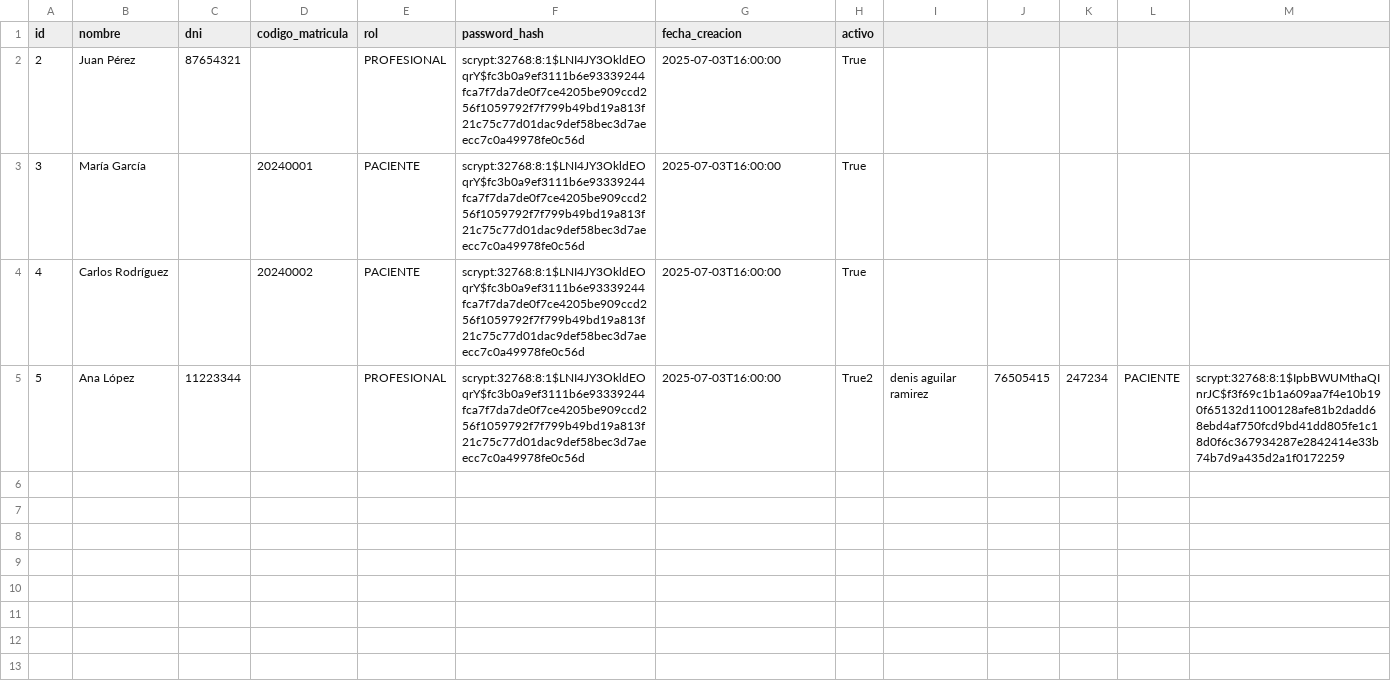
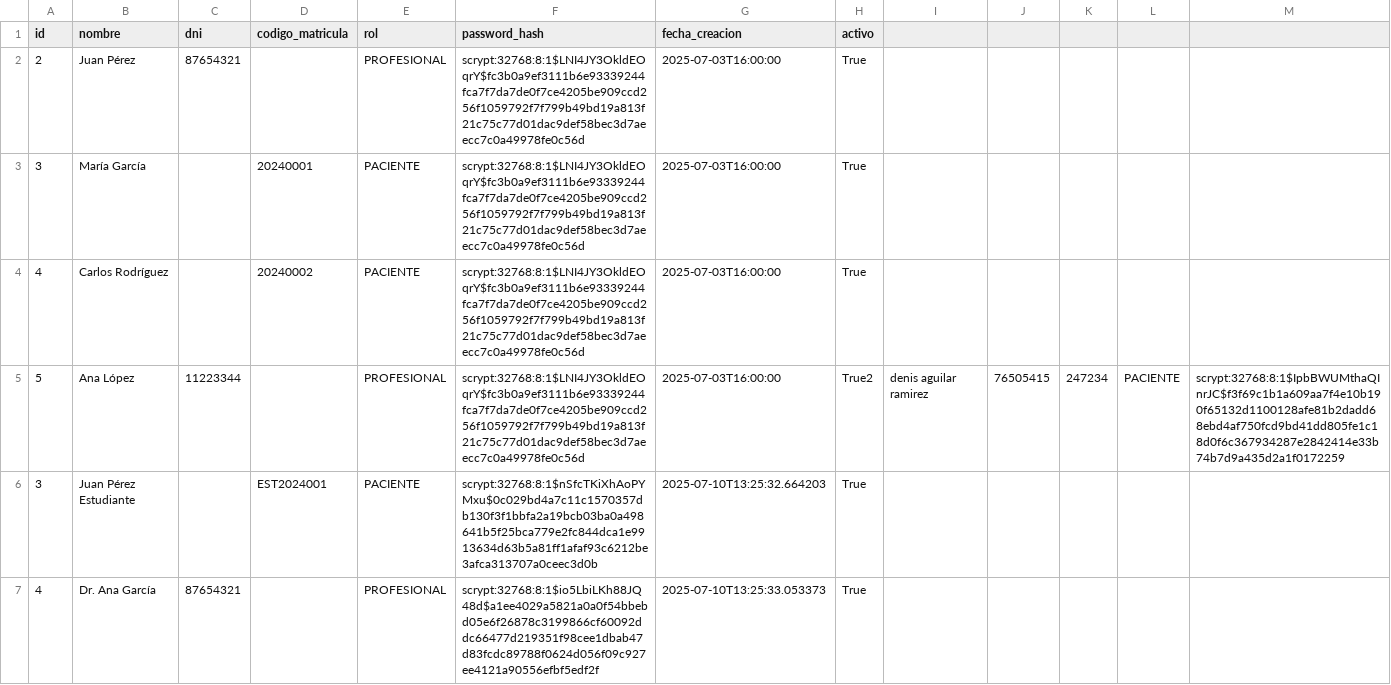
Before and after one commit to DENIS-DEVELOPER-oss/OSIRIS---Lab, a CSV file: usuarios_respaldo.csv, drawn as a sheet; only a part is shown; rows hold the shown columns only; the diff names each change by its address in the sheet, - before the commit and + after, or states it on an @@ line.

```diff
--- a/usuarios_respaldo.csv
+++ b/usuarios_respaldo.csv
+row 6: 3 | Juan Pérez Estudiante |  | EST2024001 | PACIENTE | scrypt:32768:8:1$nSfcTKiXhAoPYMxu$0c029bd4a7c11c1570357db130f3f1bbfa2a19bcb03ba0a498641b5f25bca779e2fc844dca1e9913634d63b5a81ff1afaf93c6212be3afca313707a0ceec3d0b | 2025-07-10T13:25:32.664203 | True
+row 7: 4 | Dr. Ana García | 87654321 |  | PROFESIONAL | scrypt:32768:8:1$io5LbiLKh88JQ48d$a1ee4029a5821a0a0f54bbebd05e6f26878c3199866cf60092ddc66477d219351f98cee1dbab47d83fcdc89788f0624d056f09c927ee4121a90556efbf5edf2f | 2025-07-10T13:25:33.053373 | True
```
Also changed, not shown: 1 other file.
